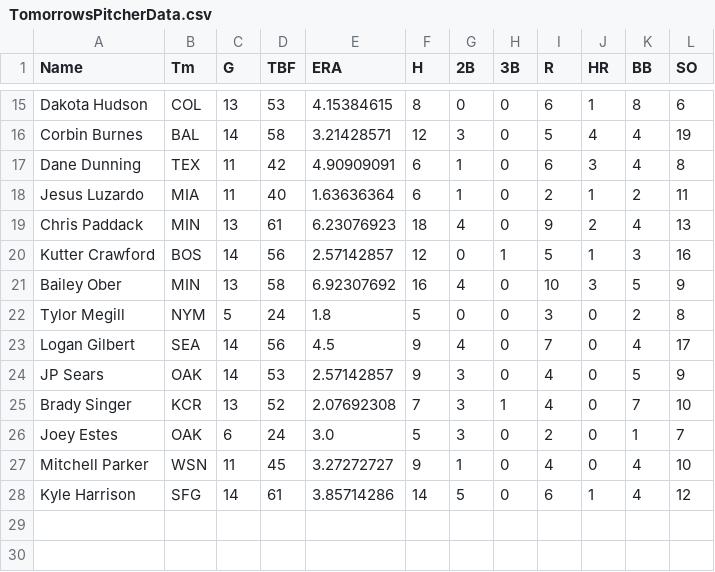
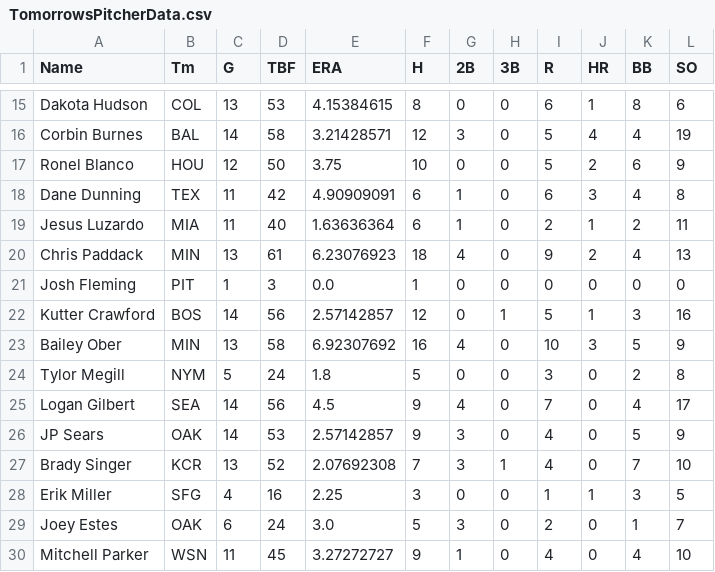
Before and after one commit to emarte91/nrfiChamps, a CSV file: TomorrowsPitcherData.csv, drawn as a sheet; only a part is shown, gaps mark what is left out.

Commit message:
Update TomorrowsPitcherData.csv

```diff
--- a/TomorrowsPitcherData.csv
+++ b/TomorrowsPitcherData.csv
@@ -16,2 +16,3 @@ Dakota Hudson,COL,13,53,4.15384615,8,0,0,6,1,8,6
 Corbin Burnes,BAL,14,58,3.21428571,12,3,0,5,4,4,19
+Ronel Blanco,HOU,12,50,3.75,10,0,0,5,2,6,9
 Dane Dunning,TEX,11,42,4.90909091,6,1,0,6,3,4,8
@@ -19,2 +20,3 @@ Jesus Luzardo,MIA,11,40,1.63636364,6,1,0,2,1,2,11
 Chris Paddack,MIN,13,61,6.23076923,18,4,0,9,2,4,13
+Josh Fleming,PIT,1,3,0.0,1,0,0,0,0,0,0
 Kutter Crawford,BOS,14,56,2.57142857,12,0,1,5,1,3,16
@@ -25,4 +27,4 @@ JP Sears,OAK,14,53,2.57142857,9,3,0,4,0,5,9
 Brady Singer,KCR,13,52,2.07692308,7,3,1,4,0,7,10
+Erik Miller,SFG,4,16,2.25,3,0,0,1,1,3,5
 Joey Estes,OAK,6,24,3.0,5,3,0,2,0,1,7
 Mitchell Parker,WSN,11,45,3.27272727,9,1,0,4,0,4,10
-Kyle Harrison,SFG,14,61,3.85714286,14,5,0,6,1,4,12
```
